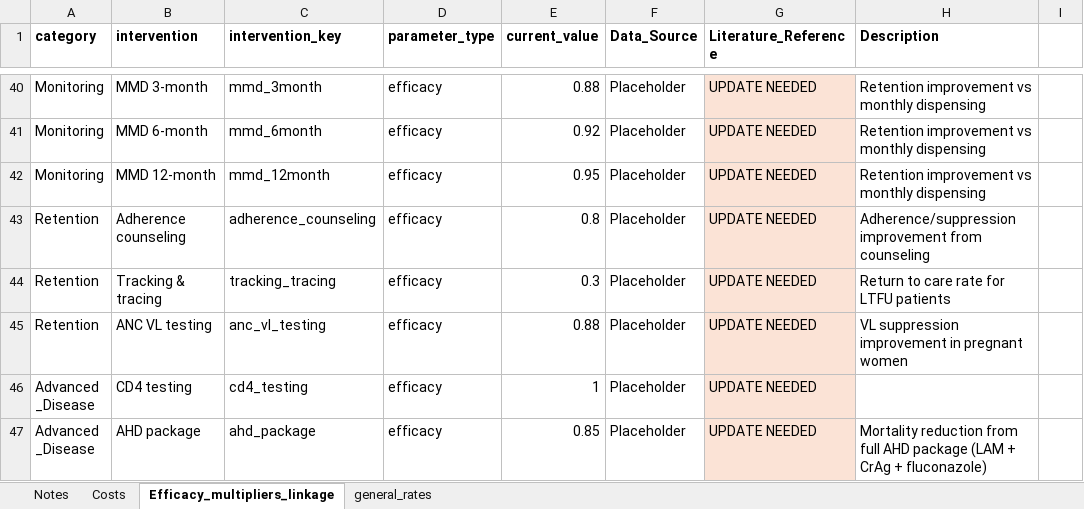
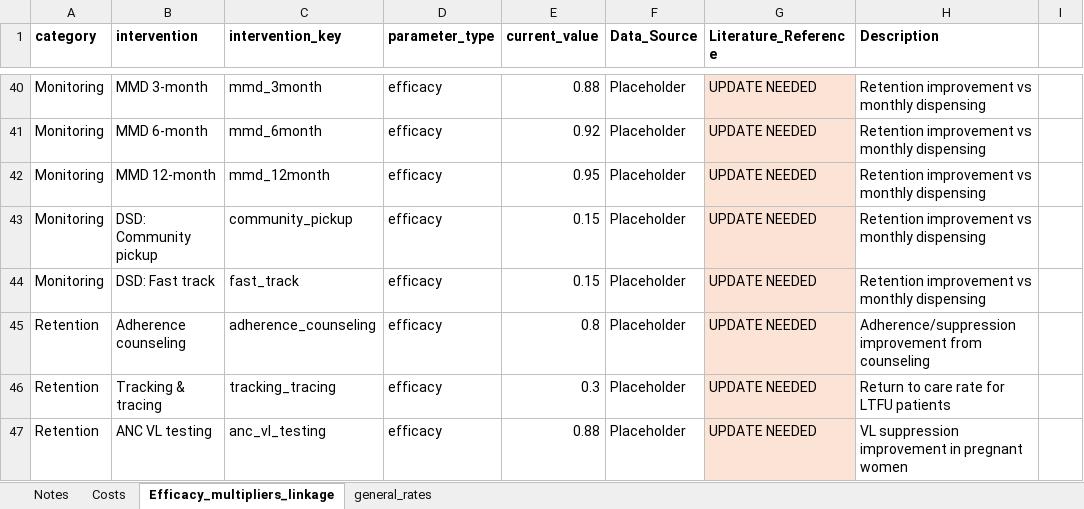
Before and after one commit to adenooy2/HIV_prioritization_tool, an Excel workbook: data/TierPlus Parameter Lists - Shared.xlsx, sheet Efficacy_multipliers_linkage, drawn as a sheet; only a part is shown, gaps mark what is left out; the shorter side is filled out with more unchanged rows; values as stored, in another font and other column widths than the file's, no borders; the diff names each change by its address in the sheet, - before the commit and + after, or states it on an @@ line.

```diff
--- a/data/TierPlus Parameter Lists - Shared.xlsx (sheet Efficacy_multipliers_linkage)
+++ b/data/TierPlus Parameter Lists - Shared.xlsx (sheet Efficacy_multipliers_linkage)
+row 43: Monitoring | DSD: Community pickup | community_pickup | efficacy | 0.15 | Placeholder | UPDATE NEEDED | Retention improvement vs monthly dispensing
+row 44: Monitoring | DSD: Fast track | fast_track | efficacy | 0.15 | Placeholder | UPDATE NEEDED | Retention improvement vs monthly dispensing
```
Also changed, not shown: sheet general_rates, sheet Costs, 1 other file.
